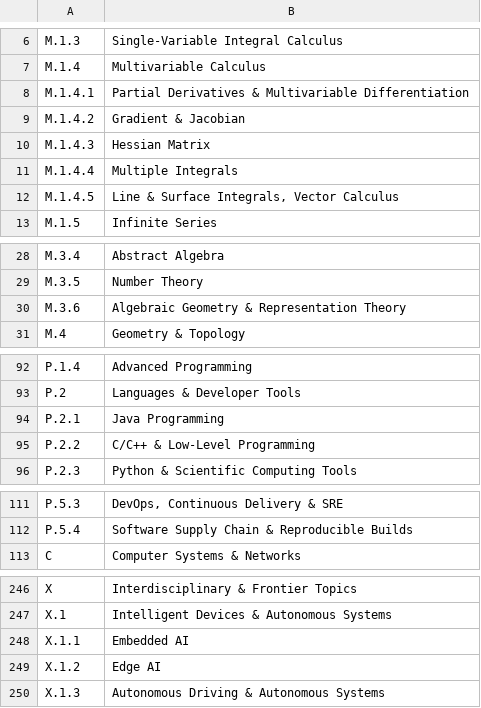
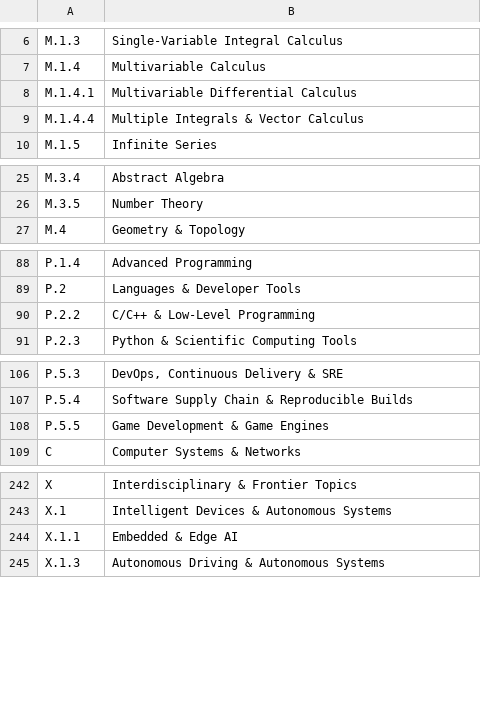
Before and after one commit to zeroa234/cs-math-skill-tree, a TSV file: data/curation/names-en.tsv, drawn as a sheet; only a part is shown, gaps mark what is left out; the diff covers the shown part only.

Commit message:
data(cs-math-skill-tree): repartition 201 -> 196 skills (WIP checkpoint)
Done:
- merged M.1.4.2/.3 -> M.1.4.1 (multivariable differential), M.1.4.5 -> M.1.4.4 (integrals + vector calculus),
  X.1.2 -> X.1.1 (embedded & edge AI), P.2.1 -> P.1.2 (OOP incl. Java)
- dropped M.3.6 (Groebner basis branches moved to M.8.6)
- narrowed A.4.4 -> multi-agent RL, X.2.5 -> geospatial data science, F.1.6 -> parameterized & fine-grained
  complexity (property testing moved to F.1.5)
- added P.5.5 game development & game engines (CS2023 SPD-Game): prereq evidence (CMU 15-466 catalog,
  Kent State, GT, Northeastern), CMU 15-466 + GAMES104 resources, Game Engine Architecture map, exercise
- prerequisites, notes, exercises (recomposed from verified parts; new parts checked numerically),
  knowledge maps re-checked against cached sources (0 missing)
- merge_skills.py fixes: union toc_urls on same-title sources, fill reasons, keep file formats

Still to do: write the round-3 resource decisions for the changed skills (pi results in
temp/research/repartition/; A.4.4 prereqs from new evidence), check video subtitles, README/report/numbers,
package + release + publish.

```diff
--- a/data/curation/names-en.tsv
+++ b/data/curation/names-en.tsv
@@ -7,7 +7,4 @@ M.1.3	Single-Variable Integral Calculus
 M.1.4	Multivariable Calculus
-M.1.4.1	Partial Derivatives & Multivariable Differentiation
-M.1.4.2	Gradient & Jacobian
-M.1.4.3	Hessian Matrix
-M.1.4.4	Multiple Integrals
-M.1.4.5	Line & Surface Integrals, Vector Calculus
+M.1.4.1	Multivariable Differential Calculus
+M.1.4.4	Multiple Integrals & Vector Calculus
 M.1.5	Infinite Series
@@ -29,3 +26,2 @@ M.3.4	Abstract Algebra
 M.3.5	Number Theory
-M.3.6	Algebraic Geometry & Representation Theory
 M.4	Geometry & Topology
@@ -93,3 +89,2 @@ P.1.4	Advanced Programming
 P.2	Languages & Developer Tools
-P.2.1	Java Programming
 P.2.2	C/C++ & Low-Level Programming
@@ -112,2 +107,3 @@ P.5.3	DevOps, Continuous Delivery & SRE
 P.5.4	Software Supply Chain & Reproducible Builds
+P.5.5	Game Development & Game Engines
 C	Computer Systems & Networks
@@ -247,4 +243,3 @@ X	Interdisciplinary & Frontier Topics
 X.1	Intelligent Devices & Autonomous Systems
-X.1.1	Embedded AI
-X.1.2	Edge AI
+X.1.1	Embedded & Edge AI
 X.1.3	Autonomous Driving & Autonomous Systems
```
Also changed, not shown: 3 edited cells elsewhere in this file, 46 other files.
